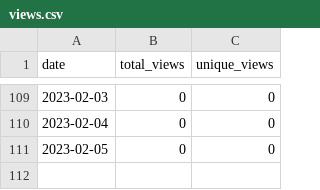
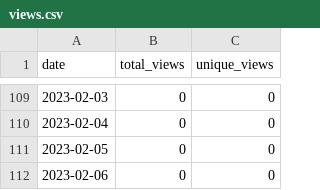
Before and after one commit to merrymitch/COMP3700, a CSV file: .traffic/views.csv, drawn as a sheet; only a part is shown, gaps mark what is left out; the diff names each change by its address in the sheet, - before the commit and + after, or states it on an @@ line.

```diff
--- a/.traffic/views.csv
+++ b/.traffic/views.csv
+row 112: 2023-02-06 | 0 | 0
```
Also changed, not shown: .traffic/clones.csv, 3 other files.
